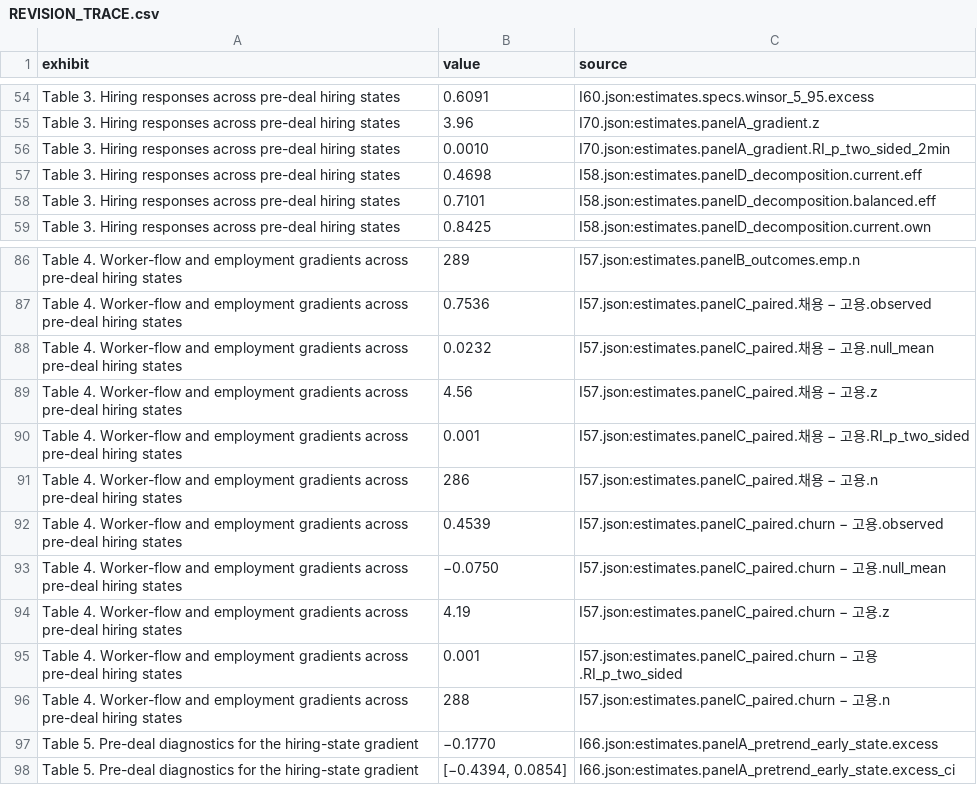
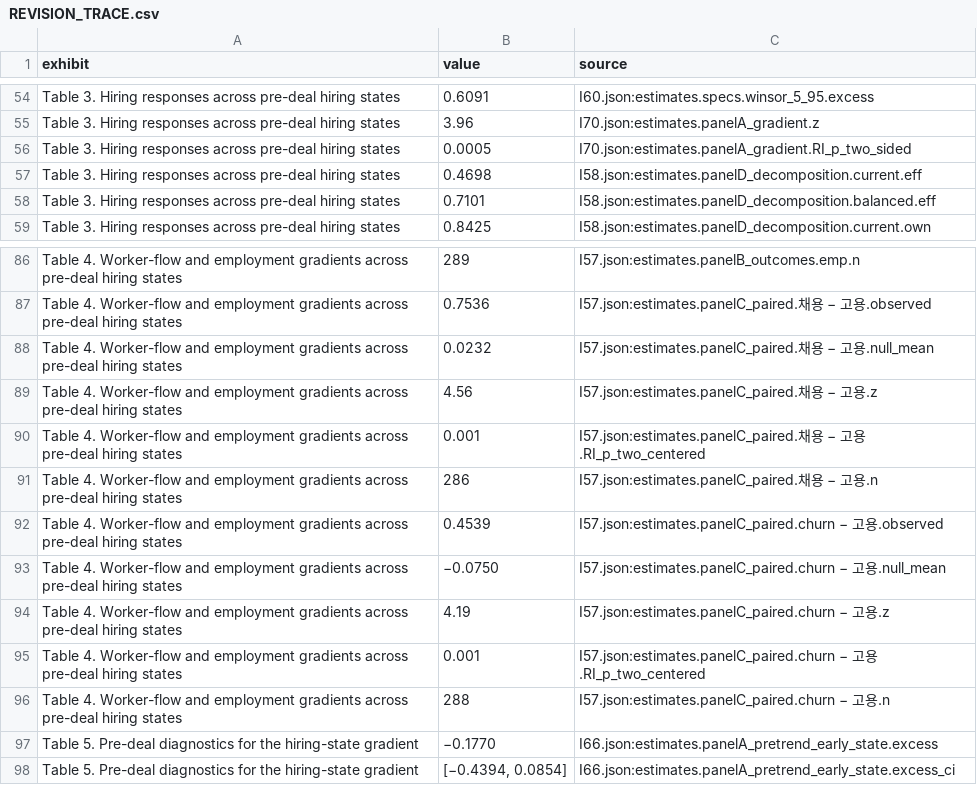
Before and after one commit to Real-K/PE-hiring, a CSV file: revision_0831/REVISION_TRACE.csv, drawn as a sheet; only a part is shown, gaps mark what is left out; the diff covers the shown part only.

```diff
--- a/revision_0831/REVISION_TRACE.csv
+++ b/revision_0831/REVISION_TRACE.csv
@@ -55,3 +55,3 @@ Table 3. Hiring responses across pre-deal hiring states,0.6091,I60.json:estimate
 Table 3. Hiring responses across pre-deal hiring states,3.96,I70.json:estimates.panelA_gradient.z
-Table 3. Hiring responses across pre-deal hiring states,0.0010,I70.json:estimates.panelA_gradient.RI_p_two_sided_2min
+Table 3. Hiring responses across pre-deal hiring states,0.0005,I70.json:estimates.panelA_gradient.RI_p_two_sided
 Table 3. Hiring responses across pre-deal hiring states,0.4698,I58.json:estimates.panelD_decomposition.current.eff
@@ -89,3 +89,3 @@ Table 4. Worker-flow and employment gradients across pre-deal hiring states,0.02
 Table 4. Worker-flow and employment gradients across pre-deal hiring states,4.56,I57.json:estimates.panelC_paired.채용 − 고용.z
-Table 4. Worker-flow and employment gradients across pre-deal hiring states,0.001,I57.json:estimates.panelC_paired.채용 − 고용.RI_p_two_sided
+Table 4. Worker-flow and employment gradients across pre-deal hiring states,0.001,I57.json:estimates.panelC_paired.채용 − 고용.RI_p_two_centered
 Table 4. Worker-flow and employment gradients across pre-deal hiring states,286,I57.json:estimates.panelC_paired.채용 − 고용.n
@@ -94,3 +94,3 @@ Table 4. Worker-flow and employment gradients across pre-deal hiring states,−0
 Table 4. Worker-flow and employment gradients across pre-deal hiring states,4.19,I57.json:estimates.panelC_paired.churn − 고용.z
-Table 4. Worker-flow and employment gradients across pre-deal hiring states,0.001,I57.json:estimates.panelC_paired.churn − 고용.RI_p_two_sided
+Table 4. Worker-flow and employment gradients across pre-deal hiring states,0.001,I57.json:estimates.panelC_paired.churn − 고용.RI_p_two_centered
 Table 4. Worker-flow and employment gradients across pre-deal hiring states,288,I57.json:estimates.panelC_paired.churn − 고용.n
```
Also changed, not shown: 6 added rows, 6 removed rows and 11 edited cells elsewhere in this file, artifacts/CLAIMS_LEDGER.csv, 36 other files.
